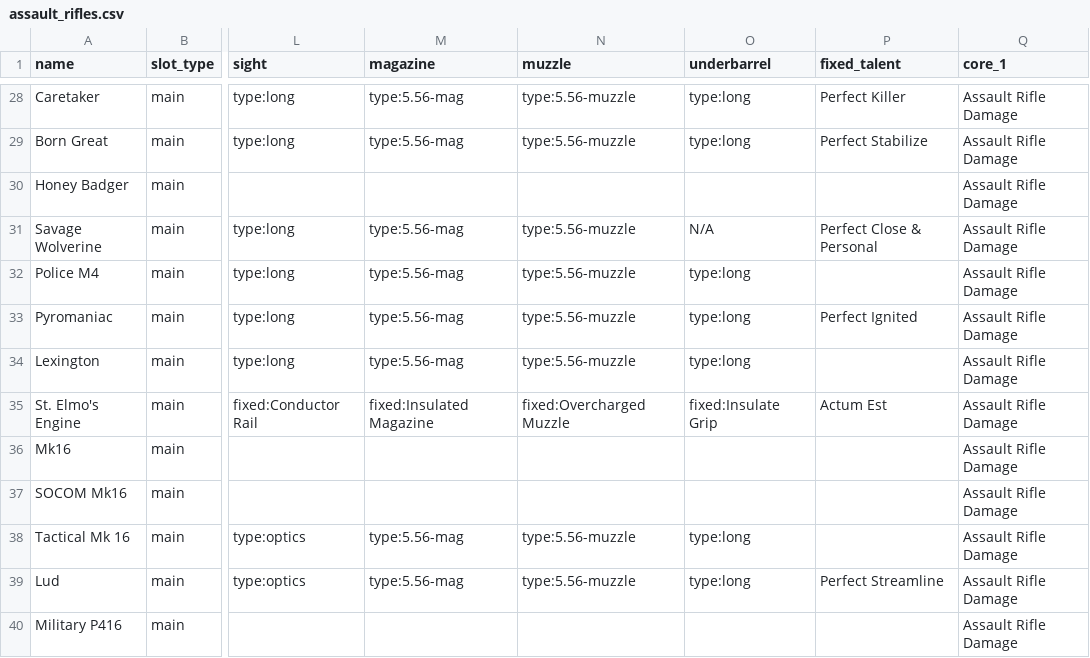
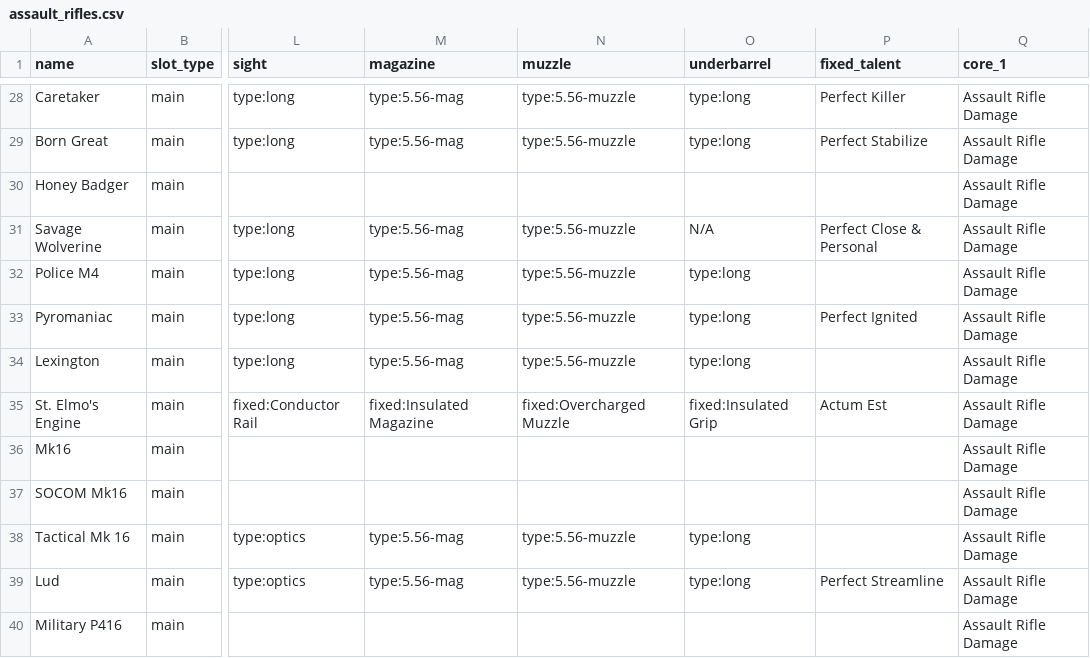
Before and after one commit to div2hub/data, a CSV file: assault_rifles.csv, drawn as a sheet; only a part is shown, gaps mark what is left out; the diff names each change by its address in the sheet, - before the commit and + after, or states it on an @@ line.

Commit message:
#2: Typo

```diff
--- a/assault_rifles.csv
+++ b/assault_rifles.csv
-O35 (underbarrel): fixed:Insulate Grip
+O35 (underbarrel): fixed:Insulated Grip
```
